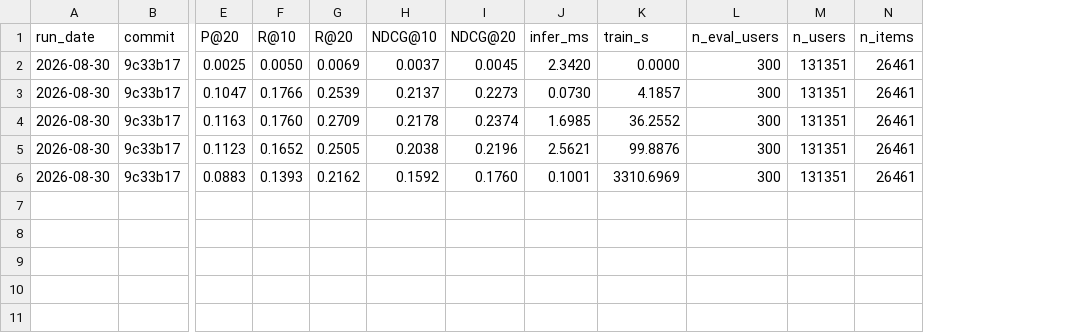
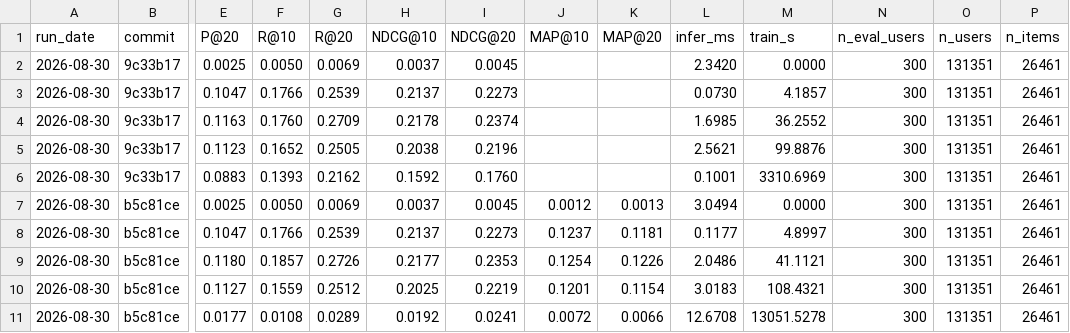
Before and after one commit to feuerstrahll/recommendation-system-movies, a CSV file: results/metrics.csv, drawn as a sheet; only a part is shown, gaps mark what is left out; rows hold the shown columns only; the diff names each change by its address in the sheet, - before the commit and + after, or states it on an @@ line.

```diff
--- a/results/metrics.csv
+++ b/results/metrics.csv
+column J (MAP@10), empty
+column K (MAP@20), empty
+row 7: 2026-08-30 | b5c81ce | 0.0025 | 0.0050 | 0.0069 | 0.0037 | 0.0045 | 0.0012 | 0.0013 | 3.0494 | 0.0000 | 300 | 131351 | 26461
+row 8: 2026-08-30 | b5c81ce | 0.1047 | 0.1766 | 0.2539 | 0.2137 | 0.2273 | 0.1237 | 0.1181 | 0.1177 | 4.8997 | 300 | 131351 | 26461
+row 9: 2026-08-30 | b5c81ce | 0.1180 | 0.1857 | 0.2726 | 0.2177 | 0.2353 | 0.1254 | 0.1226 | 2.0486 | 41.1121 | 300 | 131351 | 26461
+row 10: 2026-08-30 | b5c81ce | 0.1127 | 0.1559 | 0.2512 | 0.2025 | 0.2219 | 0.1201 | 0.1154 | 3.0183 | 108.4321 | 300 | 131351 | 26461
+row 11: 2026-08-30 | b5c81ce | 0.0177 | 0.0108 | 0.0289 | 0.0192 | 0.0241 | 0.0072 | 0.0066 | 12.6708 | 13051.5278 | 300 | 131351 | 26461
```
Also changed, not shown: 2 other files.
